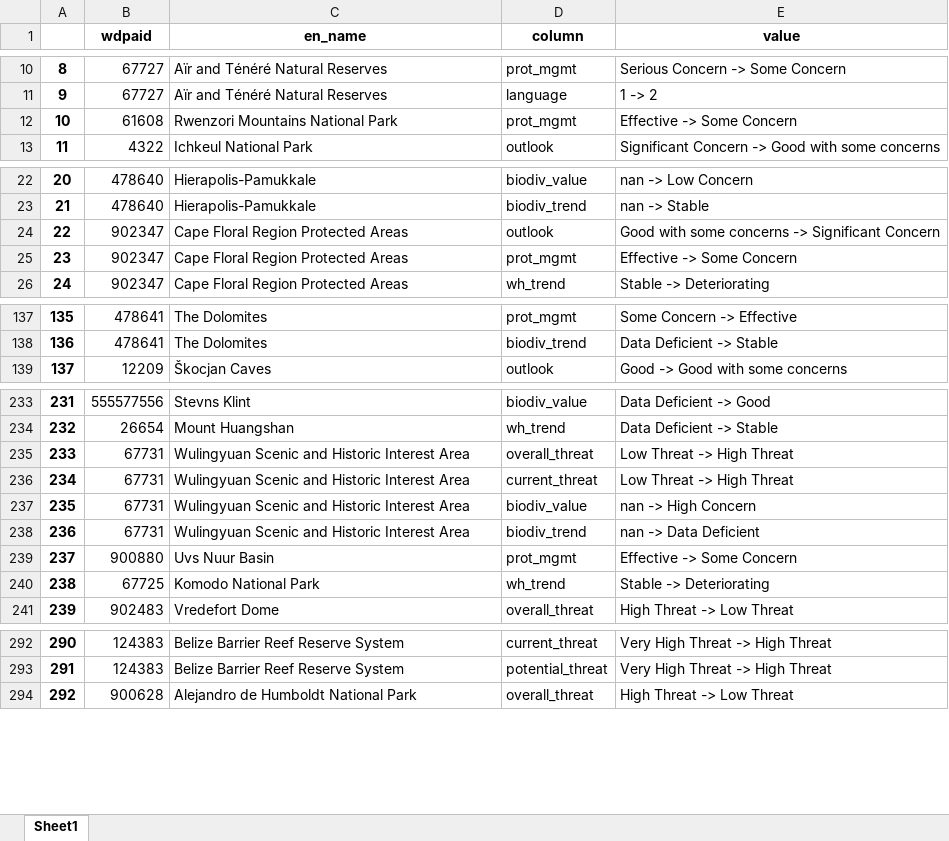
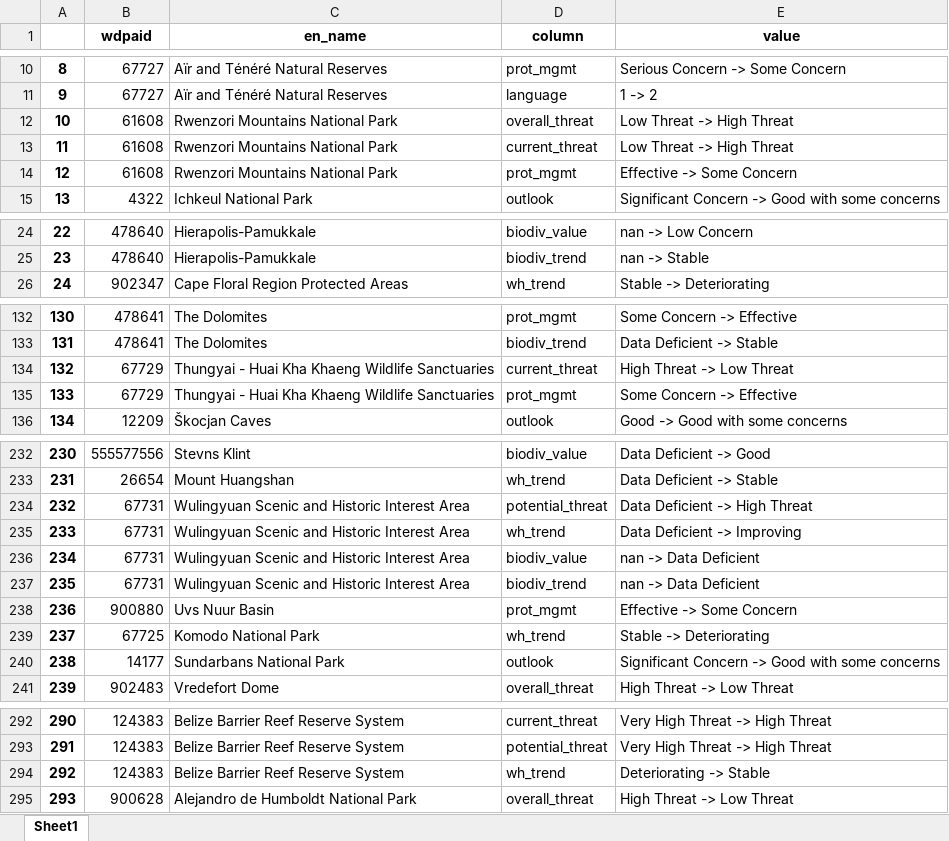
Before and after one commit to Yichuans/world-heritage-outlook-analysis, an Excel workbook: output_changed_stats.xlsx, sheet Sheet1, drawn as a sheet; only a part is shown, gaps mark what is left out; values as stored, in another font and other column widths than the file's, no borders; removed rows and columns are numbered as before the commit, all else as after; the diff covers the shown part only; the diff names each change by its address in the sheet, - before the commit and + after, or states it on an @@ line.

```diff
--- a/output_changed_stats.xlsx (sheet Sheet1)
+++ b/output_changed_stats.xlsx (sheet Sheet1)
+row 12: 10 | 61608 | Rwenzori Mountains National Park | overall_threat | Low Threat -> High Threat
+row 13: 11 | 61608 | Rwenzori Mountains National Park | current_threat | Low Threat -> High Threat
@@ column A renumbered from row 14 down @@
-row 24: 22 | 902347 | Cape Floral Region Protected Areas | outlook | Good with some concerns -> Significant Concern
-row 25: 23 | 902347 | Cape Floral Region Protected Areas | prot_mgmt | Effective -> Some Concern
+row 134: 132 | 67729 | Thungyai - Huai Kha Khaeng Wildlife Sanctuaries | current_threat | High Threat -> Low Threat
+row 135: 133 | 67729 | Thungyai - Huai Kha Khaeng Wildlife Sanctuaries | prot_mgmt | Some Concern -> Effective
-D234 (column): overall_threat
+D234 (column): potential_threat
-E234 (value): Low Threat -> High Threat
+E234 (value): Data Deficient -> High Threat
-D235 (column): current_threat
+D235 (column): wh_trend
-E235 (value): Low Threat -> High Threat
+E235 (value): Data Deficient -> Improving
-E236 (value): nan -> High Concern
+E236 (value): nan -> Data Deficient
+row 240: 238 | 14177 | Sundarbans National Park | outlook | Significant Concern -> Good with some concerns
+row 294: 292 | 124383 | Belize Barrier Reef Reserve System | wh_trend | Deteriorating -> Stable
```
Also changed, not shown: 5 added rows, 8 removed rows and 6 edited cells elsewhere in this sheet, output_changed_stats_by_site.xlsx, output_cycle2017_summary.xlsx, 37 other files.
